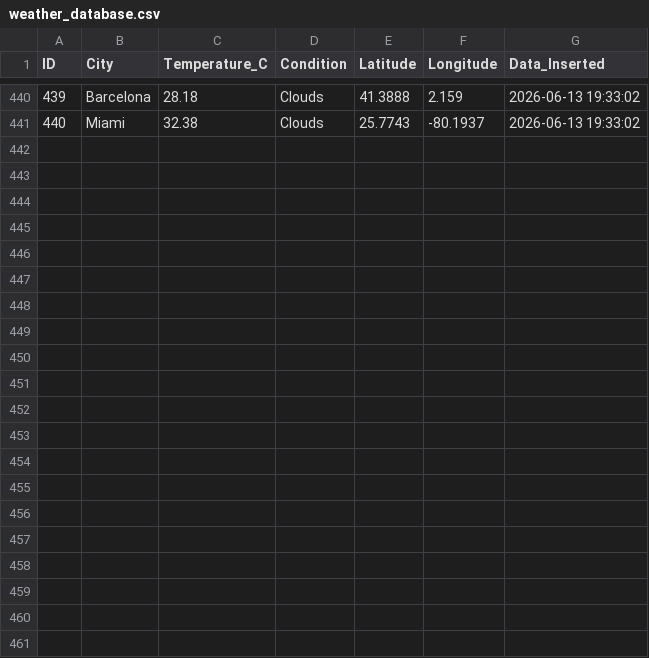
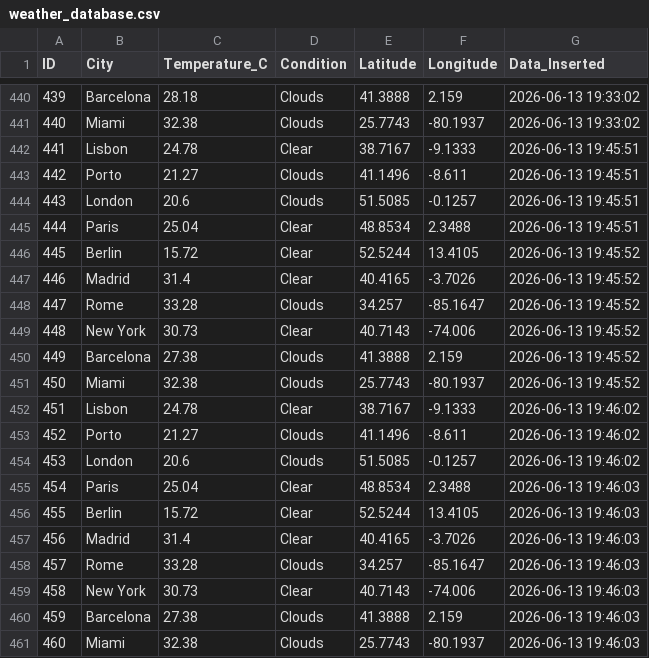
Before and after one commit to iHuGi/cpp-sandbox, a CSV file: weather_database.csv, drawn as a sheet; only a part is shown, gaps mark what is left out.

```diff
--- a/weather_database.csv
+++ b/weather_database.csv
@@ -441 +441,21 @@ ID,City,Temperature_C,Condition,Latitude,Longitude,Data_Inserted
 440,Miami,32.38,Clouds,25.7743,-80.1937,2026-06-13 19:33:02
+441,Lisbon,24.78,Clear,38.7167,-9.1333,2026-06-13 19:45:51
+442,Porto,21.27,Clouds,41.1496,-8.611,2026-06-13 19:45:51
+443,London,20.6,Clouds,51.5085,-0.1257,2026-06-13 19:45:51
+444,Paris,25.04,Clear,48.8534,2.3488,2026-06-13 19:45:51
+445,Berlin,15.72,Clear,52.5244,13.4105,2026-06-13 19:45:52
+446,Madrid,31.4,Clear,40.4165,-3.7026,2026-06-13 19:45:52
+447,Rome,33.28,Clouds,34.257,-85.1647,2026-06-13 19:45:52
+448,New York,30.73,Clear,40.7143,-74.006,2026-06-13 19:45:52
+449,Barcelona,27.38,Clouds,41.3888,2.159,2026-06-13 19:45:52
+450,Miami,32.38,Clouds,25.7743,-80.1937,2026-06-13 19:45:52
+451,Lisbon,24.78,Clear,38.7167,-9.1333,2026-06-13 19:46:02
+452,Porto,21.27,Clouds,41.1496,-8.611,2026-06-13 19:46:02
+453,London,20.6,Clouds,51.5085,-0.1257,2026-06-13 19:46:02
+454,Paris,25.04,Clear,48.8534,2.3488,2026-06-13 19:46:03
+455,Berlin,15.72,Clear,52.5244,13.4105,2026-06-13 19:46:03
+456,Madrid,31.4,Clear,40.4165,-3.7026,2026-06-13 19:46:03
+457,Rome,33.28,Clouds,34.257,-85.1647,2026-06-13 19:46:03
+458,New York,30.73,Clear,40.7143,-74.006,2026-06-13 19:46:03
+459,Barcelona,27.38,Clouds,41.3888,2.159,2026-06-13 19:46:03
+460,Miami,32.38,Clouds,25.7743,-80.1937,2026-06-13 19:46:03
```
Also changed, not shown: 2 other files.
